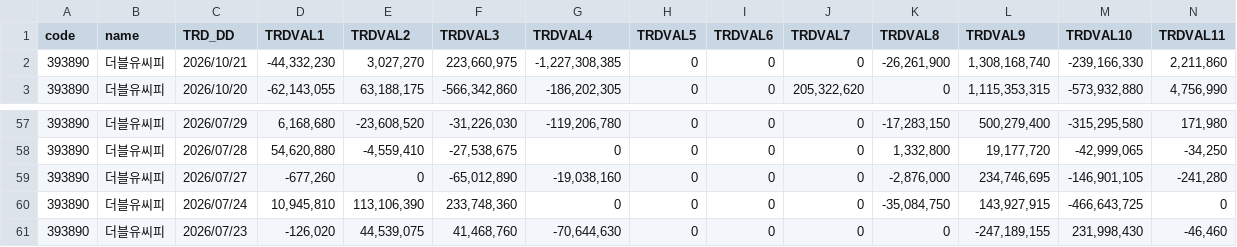
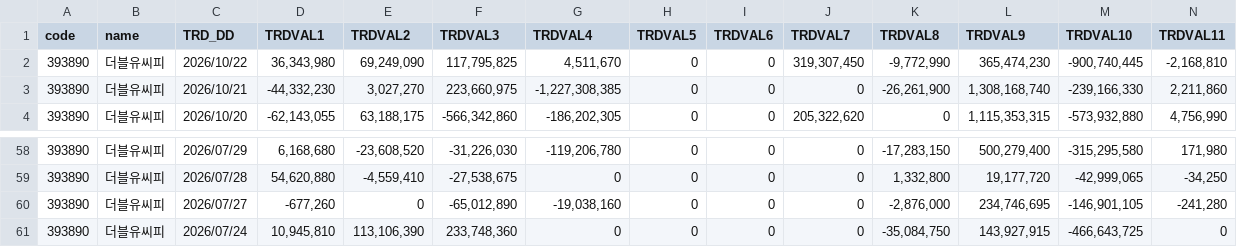
Before and after one commit to pures-lab/kal-flows, a CSV file: data/krx/393890_investor_daily.csv, drawn as a sheet; only a part is shown, gaps mark what is left out; removed rows and columns are numbered as before the commit, all else as after; rows hold the shown columns only; the diff names each change by its address in the sheet, - before the commit and + after, or states it on an @@ line.

```diff
--- a/data/krx/393890_investor_daily.csv
+++ b/data/krx/393890_investor_daily.csv
+row 2: 393890 | 더블유씨피 | 2026/10/22 | 36,343,980 | 69,249,090 | 117,795,825 | 4,511,670 | 0 | 0 | 319,307,450 | -9,772,990 | 365,474,230 | -900,740,445 | -2,168,810
-row 61: 393890 | 더블유씨피 | 2026/07/23 | -126,020 | 44,539,075 | 41,468,760 | -70,644,630 | 0 | 0 | 0 | 0 | -247,189,155 | 231,998,430 | -46,460
```
Also changed, not shown: data/krx/rank_KSQ_foreign.csv, data/krx/rank_KSQ_pension.csv, 41 other files.
